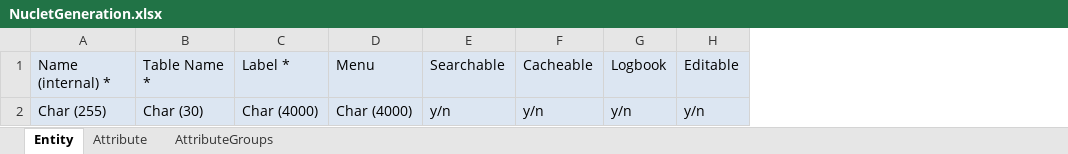
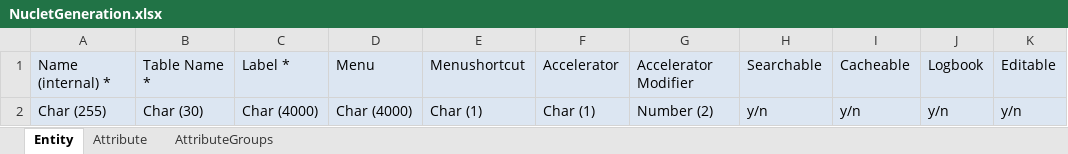
Before and after one commit to r1c0/Nuclos, an Excel workbook: nuclos-client/src/main/resources/org/nuclos/client/nuclet/generator/NucletGeneration.xlsx, sheet Entity, drawn as a sheet; only a part is shown; values as stored, in another font and other column widths than the file's, no borders; the diff names each change by its address in the sheet, - before the commit and + after, or states it on an @@ line.

Commit message:
Generate nuclet from xlsx
git-svn-id: https://svn.novabit.de/nov_nucleus/trunk@7760 33553225-e83a-40c5-8946-3093c540bf14

```diff
--- a/nuclos-client/src/main/resources/org/nuclos/client/nuclet/generator/NucletGeneration.xlsx (sheet Entity)
+++ b/nuclos-client/src/main/resources/org/nuclos/client/nuclet/generator/NucletGeneration.xlsx (sheet Entity)
+column E, rows 1-2: Menushortcut | Char (1)
+column F, rows 1-2: Accelerator | Char (1)
+column G, rows 1-2: Accelerator Modifier | Number (2)
```
Also changed, not shown: 6 other files.
